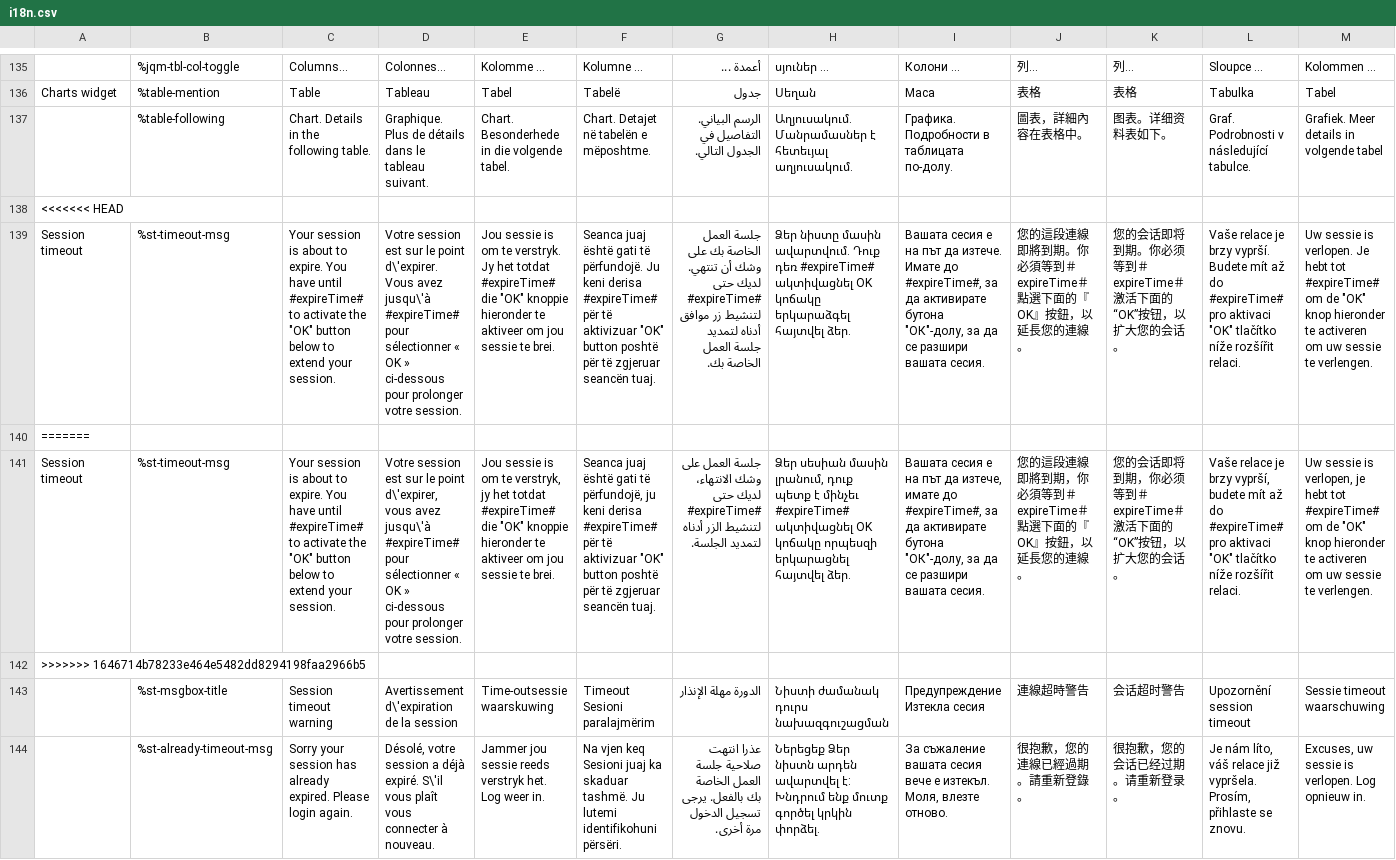
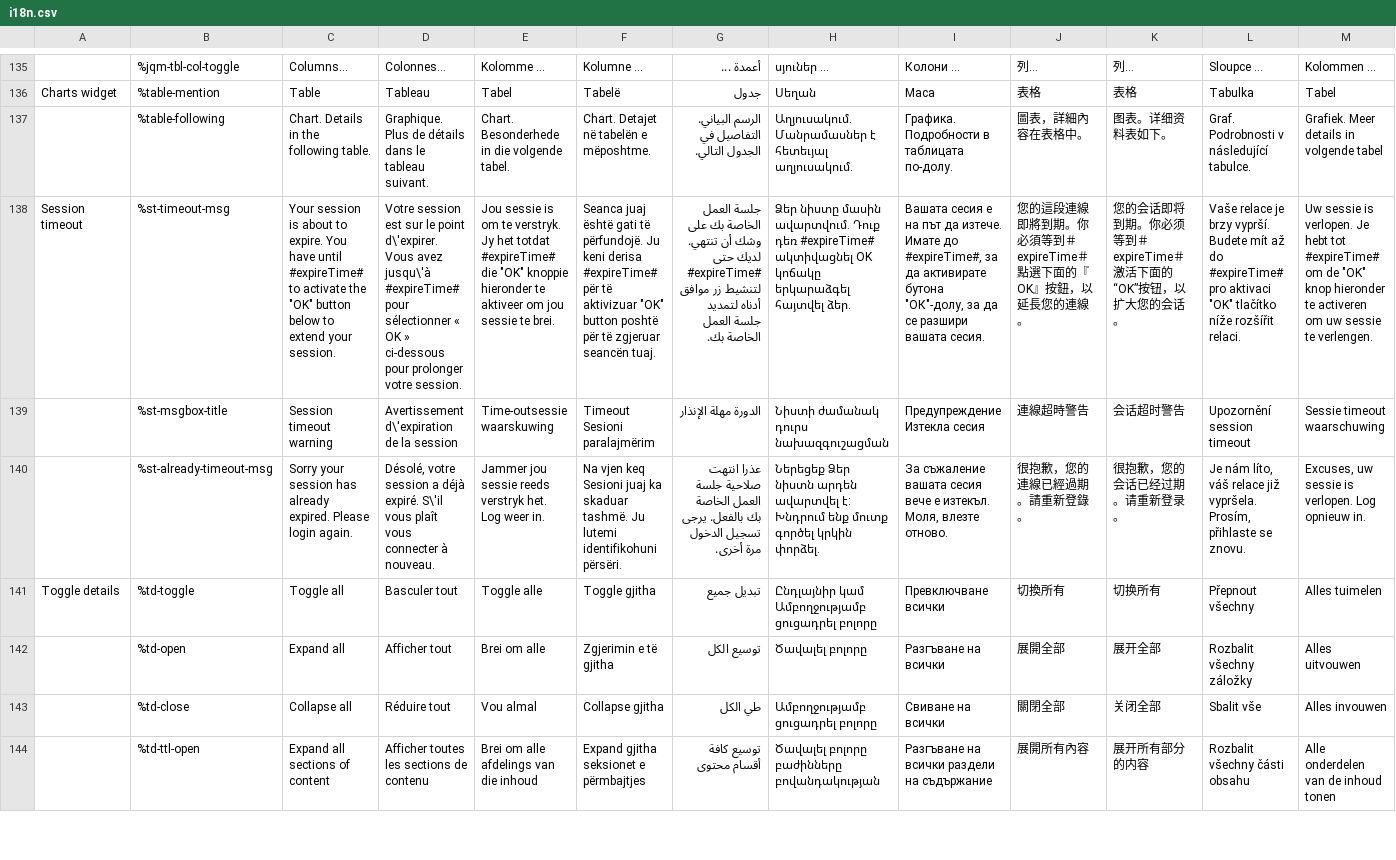
Before and after one commit to wet-boew/wet-boew, a CSV file: src/js/i18n/i18n.csv, drawn as a sheet; only a part is shown, gaps mark what is left out; the shorter side is filled out with more unchanged rows; rows hold the shown columns only; the diff names each change by its address in the sheet, - before the commit and + after, or states it on an @@ line.

Commit message:
Resolve merge conflict.

```diff
--- a/src/js/i18n/i18n.csv
+++ b/src/js/i18n/i18n.csv
-row 138: <<<<<<< HEAD
-row 140: =======
-row 141: Session timeout | %st-timeout-msg | Your session is about to expire. You have until #expireTime# to activate the "OK" button below to extend your session. | Votre session est sur le point d\'expirer, vous avez jusqu\'à #expireTime# pour sélectionner « OK » ci-dessous pour prolonger votre session. | Jou sessie is om te verstryk, jy het totdat #expireTime# die "OK" knoppie hieronder te aktiveer om jou sessie te brei. | Seanca juaj është gati të përfundojë, ju keni derisa #expireTime# për të aktivizuar "OK" button poshtë për të zgjeruar seancën tuaj. | جلسة العمل على وشك الانتهاء، لديك حتى #expireTime# لتنشيط الزر أدناه لتمديد الجلسة. | Ձեր սեսիան մասին լրանում, դուք պետք է մինչեւ #expireTime# ակտիվացնել OK կոճակը որպեսզի երկարացնել հայտվել ձեր. | Вашата сесия е на път да изтече, имате до #expireTime#, за да активирате бутона "ОК"-долу, за да се разшири вашата сесия. | 您的這段連線即將到期，你必須等到＃expireTime＃點選下面的『OK』按鈕，以延長您的連線。 | 您的会话即将到期，你必须等到＃expireTime＃激活下面的“OK”按钮，以扩大您的会话。 | Vaše relace je brzy vyprší, budete mít až do #expireTime# pro aktivaci "OK" tlačítko níže rozšířit relaci. | Uw sessie is verlopen, je hebt tot #expireTime# om de "OK" knop hieronder te activeren om uw sessie te verlengen.
-row 142: >>>>>>> 1646714b78233e464e5482dd8294198faa2966b5
```
